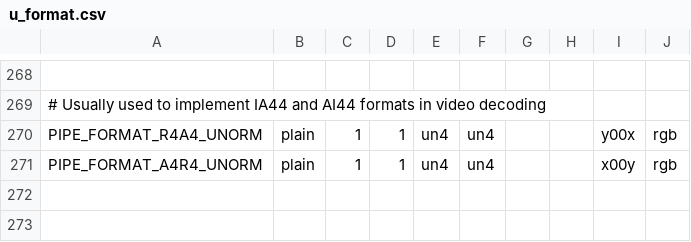
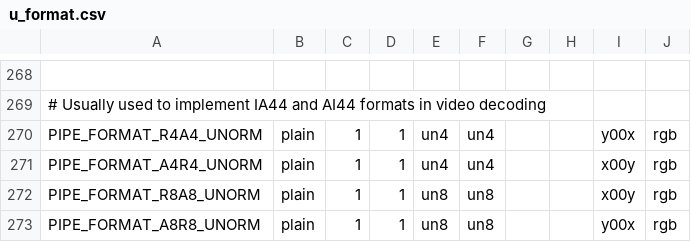
Before and after one commit to openharmony/third_party_mesa3d, a CSV file: src/gallium/auxiliary/util/u_format.csv, drawn as a sheet; only a part is shown, gaps mark what is left out; the diff names each change by its address in the sheet, - before the commit and + after, or states it on an @@ line.

Commit message:
gallium: add R8A8 and A8R8 UNORM formats
They are mostly used for menu overlay in video decoding.

Signed-off-by: Christian König <deathsimple@vodafone.de>

```diff
--- a/src/gallium/auxiliary/util/u_format.csv
+++ b/src/gallium/auxiliary/util/u_format.csv
+row 272: PIPE_FORMAT_R8A8_UNORM | plain | 1 | 1 | un8 | un8 |  |  | x00y | rgb
+row 273: PIPE_FORMAT_A8R8_UNORM | plain | 1 | 1 | un8 | un8 |  |  | y00x | rgb
```
Also changed, not shown: 1 other file.
